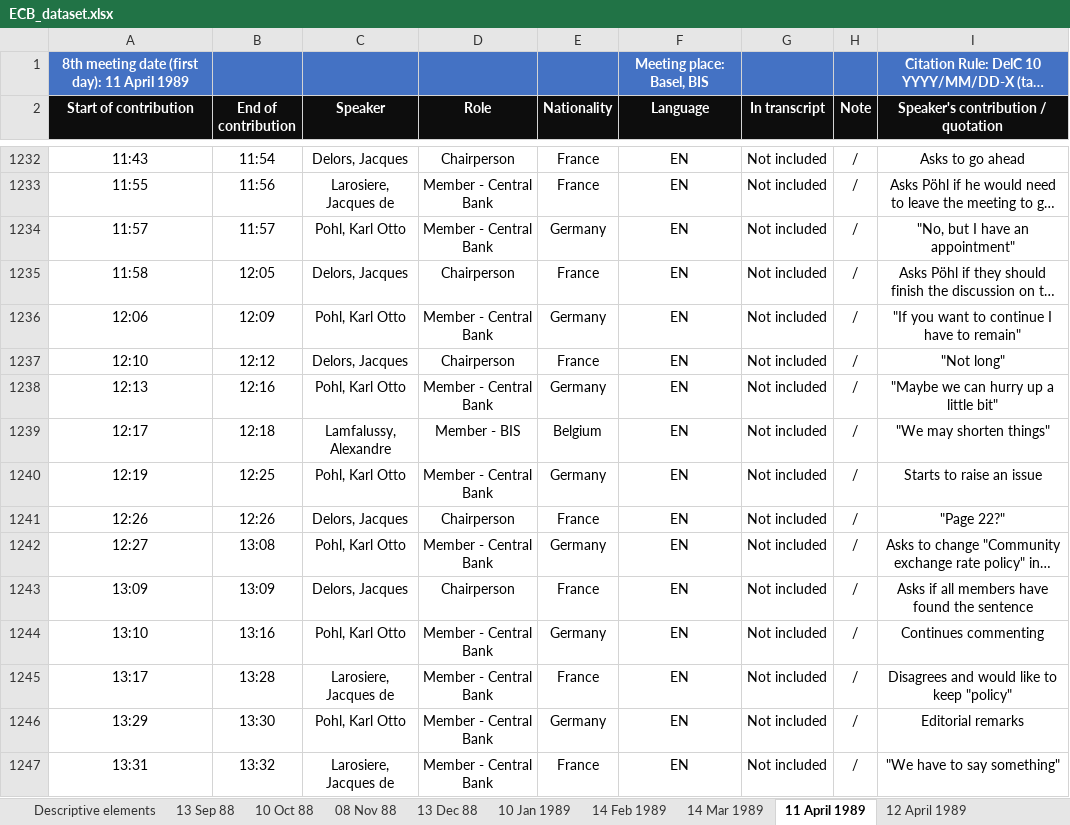
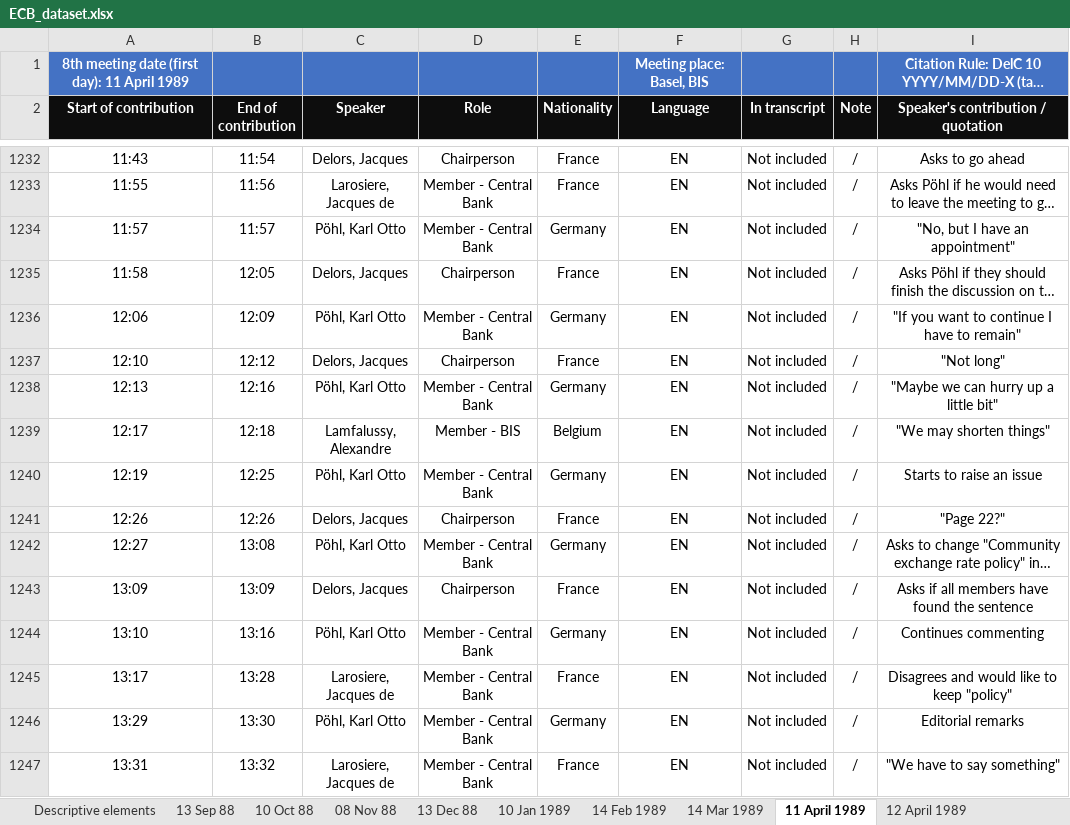
Before and after one commit to jdh-observer/4ZDXFXQwhoA8, an Excel workbook: script/ECB_dataset.xlsx, sheet 11 April 1989, drawn as a sheet; only a part is shown, gaps mark what is left out; long unchanged cells end in …; values as stored, in another font and other column widths than the file's, no borders; the diff covers the shown part only; the diff names each change by its address in the sheet, - before the commit and + after, or states it on an @@ line.

```diff
--- a/script/ECB_dataset.xlsx (sheet 11 April 1989)
+++ b/script/ECB_dataset.xlsx (sheet 11 April 1989)
-C1234 (Speaker): Pohl, Karl Otto
+C1234 (Speaker): Pöhl, Karl Otto
-C1236 (Speaker): Pohl, Karl Otto
+C1236 (Speaker): Pöhl, Karl Otto
-C1238 (Speaker): Pohl, Karl Otto
+C1238 (Speaker): Pöhl, Karl Otto
-C1240 (Speaker): Pohl, Karl Otto
+C1240 (Speaker): Pöhl, Karl Otto
-C1242 (Speaker): Pohl, Karl Otto
+C1242 (Speaker): Pöhl, Karl Otto
-C1244 (Speaker): Pohl, Karl Otto
+C1244 (Speaker): Pöhl, Karl Otto
-C1246 (Speaker): Pohl, Karl Otto
+C1246 (Speaker): Pöhl, Karl Otto
```
Also changed, not shown: 216 edited cells elsewhere in this sheet, sheet 12 April 1989, sheet 14 Mar 1989, sheet 14 Feb 1989, sheet 10 Jan 1989, sheet 13 Dec 88, sheet 08 Nov 88, 3 more sheets.
